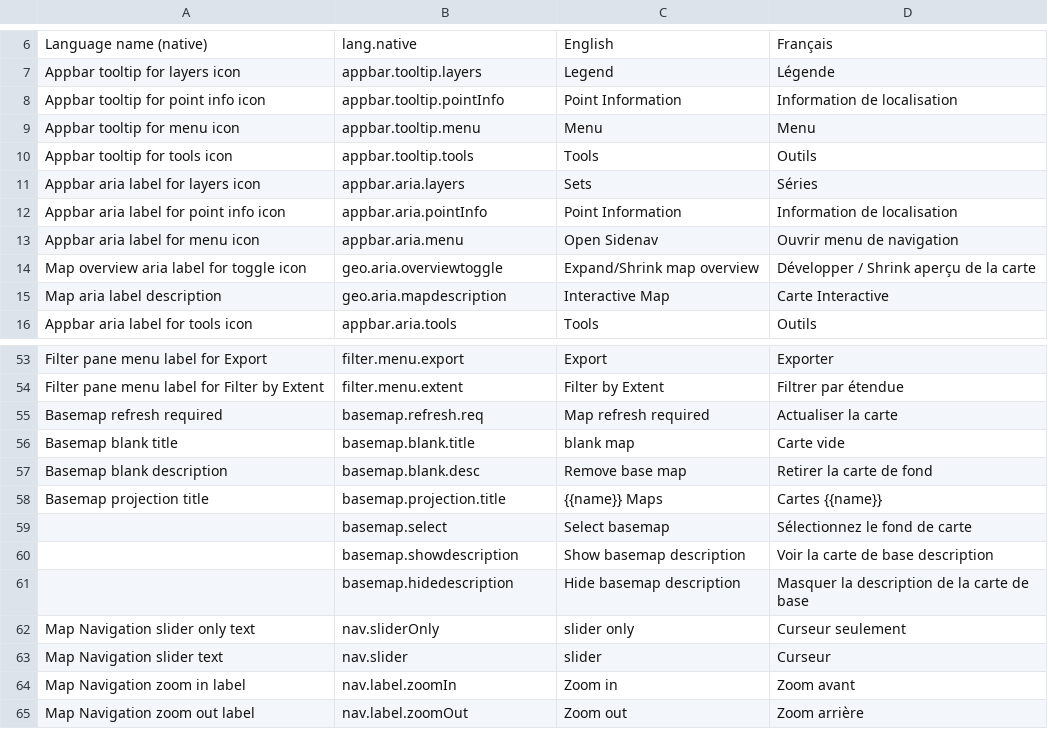
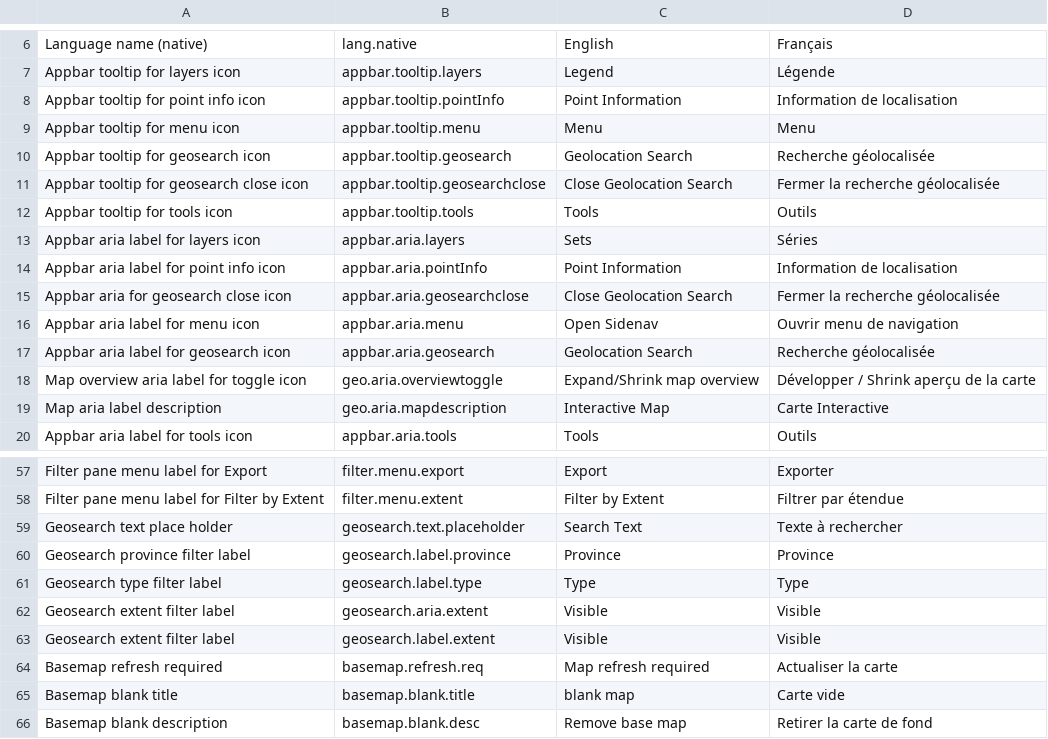
Before and after one commit to fgpv-vpgf/fgpv-vpgf, a CSV file: src/locales/translations.csv, drawn as a sheet; only a part is shown, gaps mark what is left out; the shorter side is filled out with more unchanged rows; the diff names each change by its address in the sheet, - before the commit and + after, or states it on an @@ line.

Commit message:
feat(ui): Create UI for GeoSearch Component
Closes #1175

```diff
--- a/src/locales/translations.csv
+++ b/src/locales/translations.csv
+row 10: Appbar tooltip for geosearch icon | appbar.tooltip.geosearch | Geolocation Search | Recherche géolocalisée
+row 11: Appbar tooltip for geosearch close icon | appbar.tooltip.geosearchclose | Close Geolocation Search | Fermer la recherche géolocalisée
+row 15: Appbar aria for geosearch close icon | appbar.aria.geosearchclose | Close Geolocation Search | Fermer la recherche géolocalisée
+row 17: Appbar aria label for geosearch icon | appbar.aria.geosearch | Geolocation Search | Recherche géolocalisée
+row 59: Geosearch text place holder | geosearch.text.placeholder | Search Text | Texte à rechercher
+row 60: Geosearch province filter label | geosearch.label.province | Province | Province
+row 61: Geosearch type filter label | geosearch.label.type | Type | Type
+row 62: Geosearch extent filter label | geosearch.aria.extent | Visible | Visible
+row 63: Geosearch extent filter label | geosearch.label.extent | Visible | Visible
```
Also changed, not shown: 20 other files.
